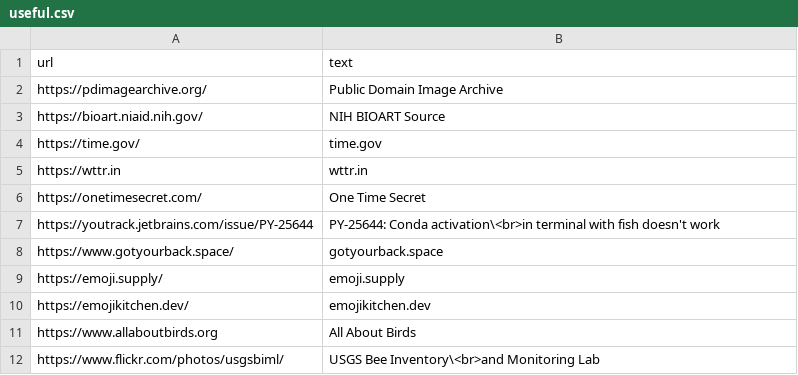
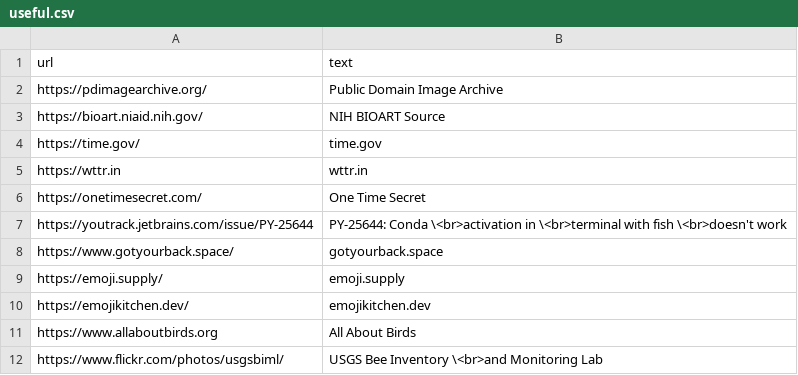
Before and after one commit to pmlandwehr/pmlandwehr.github.io, a CSV file: links/useful.csv, drawn as a sheet.

Commit message:
More line splits

```diff
--- a/links/useful.csv
+++ b/links/useful.csv
@@ -6,3 +6,3 @@ https://wttr.in,wttr.in
 https://onetimesecret.com/,One Time Secret
-https://youtrack.jetbrains.com/issue/PY-25644,PY-25644: Conda activation\<br>in terminal with fish doesn't work
+https://youtrack.jetbrains.com/issue/PY-25644,PY-25644: Conda \<br>activation in \<br>terminal with fish \<br>doesn't work
 https://www.gotyourback.space/,gotyourback.space
@@ -11,2 +11,2 @@ https://emojikitchen.dev/,emojikitchen.dev
 https://www.allaboutbirds.org,All About Birds
-https://www.flickr.com/photos/usgsbiml/,USGS Bee Inventory\<br>and Monitoring Lab
+https://www.flickr.com/photos/usgsbiml/,USGS Bee Inventory \<br>and Monitoring Lab
```
